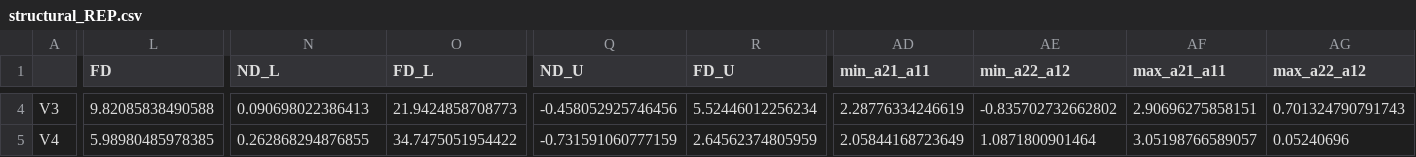
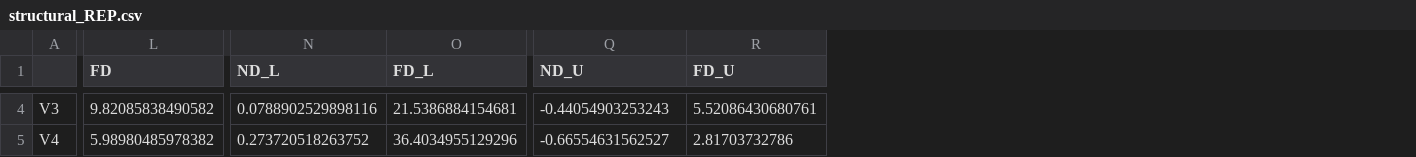
Before and after one commit to irfragata/evolution_cadmium_coexistence, a CSV file: Analyses/structural_REP.csv, drawn as a sheet; only a part is shown, gaps mark what is left out; the diff covers the shown part only; the diff names each change by its address in the sheet, - before the commit and + after, or states it on an @@ line.

```diff
--- a/Analyses/structural_REP.csv
+++ b/Analyses/structural_REP.csv
-column AD (min_a21_a11), rows 4-5: 2.28776334246619 | 2.05844168723649
-column AE (min_a22_a12), rows 4-5: -0.835702732662802 | 1.0871800901464
-column AF (max_a21_a11), rows 4-5: 2.90696275858151 | 3.05198766589057
-column AG (max_a22_a12), rows 4-5: 0.701324790791743 | 0.05240696
-L4 (FD): 9.82085838490588
+L4 (FD): 9.82085838490582
-N4 (ND_L): 0.090698022386413
+N4 (ND_L): 0.0788902529898116
-O4 (FD_L): 21.9424858708773
+O4 (FD_L): 21.5386884154681
-Q4 (ND_U): -0.458052925746456
+Q4 (ND_U): -0.44054903253243
-R4 (FD_U): 5.52446012256234
+R4 (FD_U): 5.52086430680761
-L5 (FD): 5.98980485978385
+L5 (FD): 5.98980485978382
-N5 (ND_L): 0.262868294876855
+N5 (ND_L): 0.273720518263752
-O5 (FD_L): 34.7475051954422
+O5 (FD_L): 36.4034955129296
-Q5 (ND_U): -0.731591060777159
+Q5 (ND_U): -0.66554631562527
-R5 (FD_U): 2.64562374805959
+R5 (FD_U): 2.81703732786
```
Also changed, not shown: 103 edited cells elsewhere in this file, Analyses/cxr_normal/parameters_cxr_normal_lower.csv, Analyses/cxr_normal/parameters_cxr_normal_upper.csv, 15 other files.
